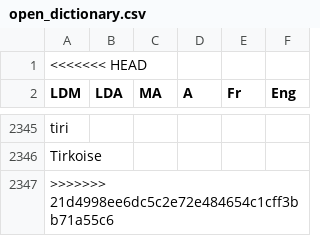
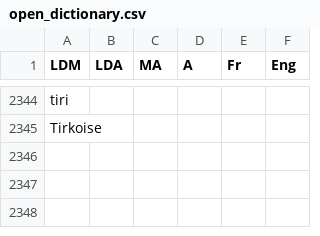
Before and after one commit to 3aransia/3aransia, a CSV file: _3aransia/data/open_dictionary.csv, drawn as a sheet; only a part is shown, gaps mark what is left out.

Commit message:
Update open_dictionary.csv

```diff
--- a/_3aransia/data/open_dictionary.csv
+++ b/_3aransia/data/open_dictionary.csv
@@ -1,2 +1 @@
-<<<<<<< HEAD
 LDM,LDA,MA,A,Fr ,Eng
@@ -2346,2 +2345 @@ tiri ,,,,
 Tirkoise ,,,,
->>>>>>> 21d4998ee6dc5c2e72e484654c1cff3bb71a55c6
```
